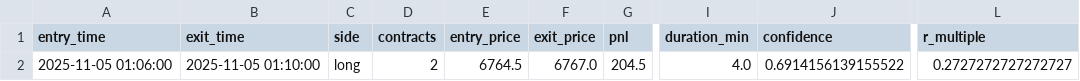
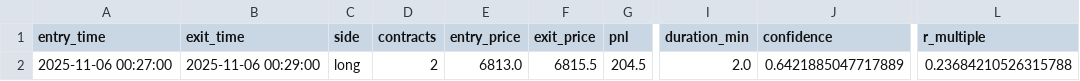
Before and after one commit to QuoTradingbot/simple-bot, a CSV file: data/backtest_trades.csv, drawn as a sheet; only a part is shown, gaps mark what is left out; the diff names each change by its address in the sheet, - before the commit and + after, or states it on an @@ line.

```diff
--- a/data/backtest_trades.csv
+++ b/data/backtest_trades.csv
-A2 (entry_time): 2025-11-05 01:06:00
+A2 (entry_time): 2025-11-06 00:27:00
-B2 (exit_time): 2025-11-05 01:10:00
+B2 (exit_time): 2025-11-06 00:29:00
-E2 (entry_price): 6764.5
+E2 (entry_price): 6813.0
-F2 (exit_price): 6767.0
+F2 (exit_price): 6815.5
-I2 (duration_min): 4.0
+I2 (duration_min): 2.0
-J2 (confidence): 0.6914156139155522
+J2 (confidence): 0.6421885047717889
-L2 (r_multiple): 0.2727272727272727
+L2 (r_multiple): 0.23684210526315788
```
Also changed, not shown: 4 other files.
